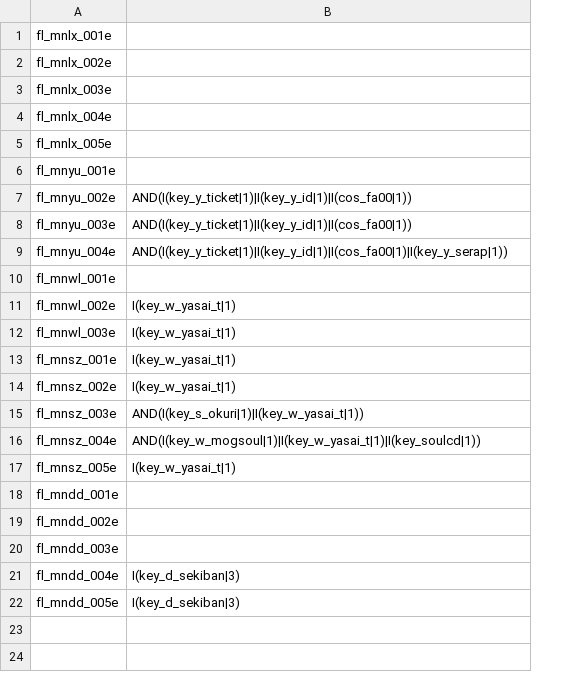
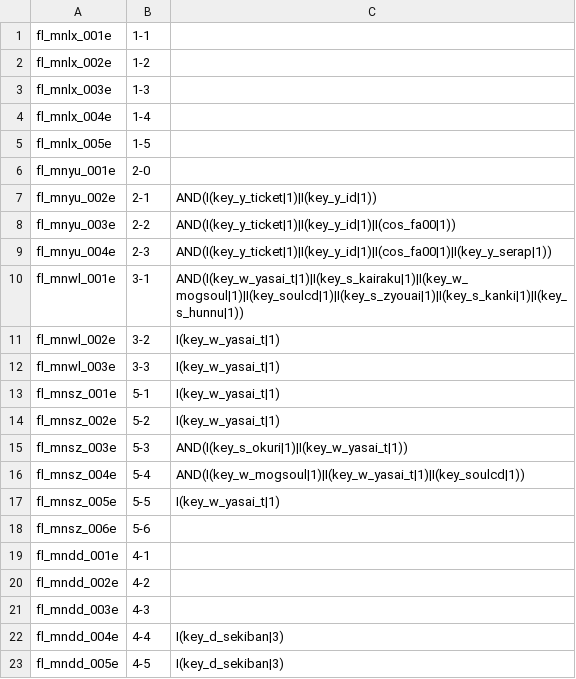
Before and after one commit to Bartz24/FFModdingWPF, a CSV file: LRRando/bin/data/hints.csv, drawn as a sheet; addresses are those after the commit; the diff names each change by its address in the sheet, - before the commit and + after, or states it on an @@ line.

```diff
--- a/LRRando/bin/data/hints.csv
+++ b/LRRando/bin/data/hints.csv
+column B (1-1), rows 2-17: 1-2 | 1-3 | 1-4 | 1-5 | 2-0 | 2-1 | 2-2 | 2-3 | 3-1 | 3-2 | 3-3 | 5-1 | 5-2 | 5-3 | 5-4 | 5-5; rows 19-23: 4-1 | 4-2 | 4-3 | 4-4 | 4-5
-C7: AND(I(key_y_ticket|1)|I(key_y_id|1)|I(cos_fa00|1))
+C7: AND(I(key_y_ticket|1)|I(key_y_id|1))
-C10: (empty)
+C10: AND(I(key_w_yasai_t|1)|I(key_s_kairaku|1)|I(key_w_mogsoul|1)|I(key_soulcd|1)|I(key_s_zyouai|1)|I(key_s_kanki|1)|I(key_s_hunnu|1))
+row 18: fl_mnsz_006e | 5-6
```
Also changed, not shown: FF13_2Rando/bin/data/enemies.csv, FF13_2Rando/bin/data/music13_2.csv, 25 other files.
